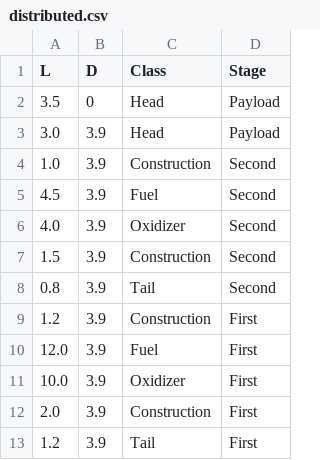
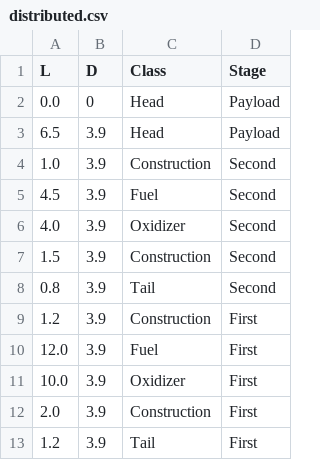
Before and after one commit to SmetanaPrototype/UniFlight, a CSV file: rocket_lib/antares/distributed.csv, drawn as a sheet.

```diff
--- a/rocket_lib/antares/distributed.csv
+++ b/rocket_lib/antares/distributed.csv
@@ -1,4 +1,4 @@
 L,D,Class,Stage
-3.5,0,Head,Payload
-3.0,3.9,Head,Payload
+0.0,0,Head,Payload
+6.5,3.9,Head,Payload
 1.0,3.9,Construction,Second
```
Also changed, not shown: rocket_lib/angara12/distributed.csv, rocket_lib/cz2c/distributed.csv, 18 other files.
